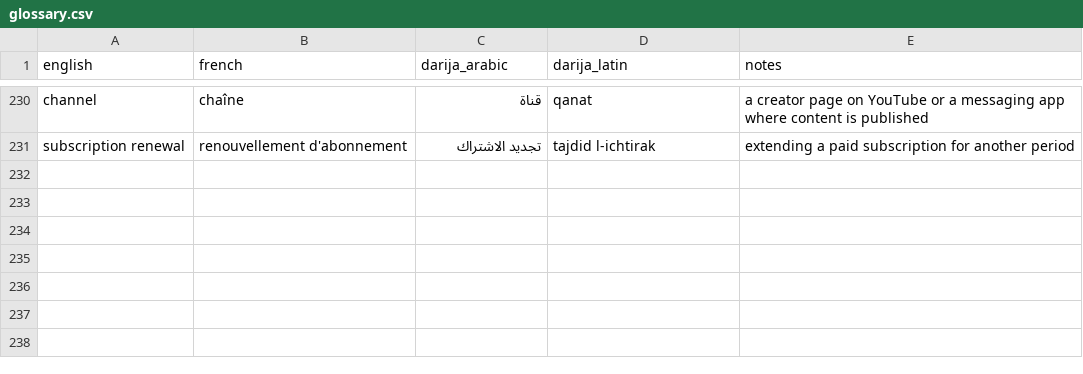
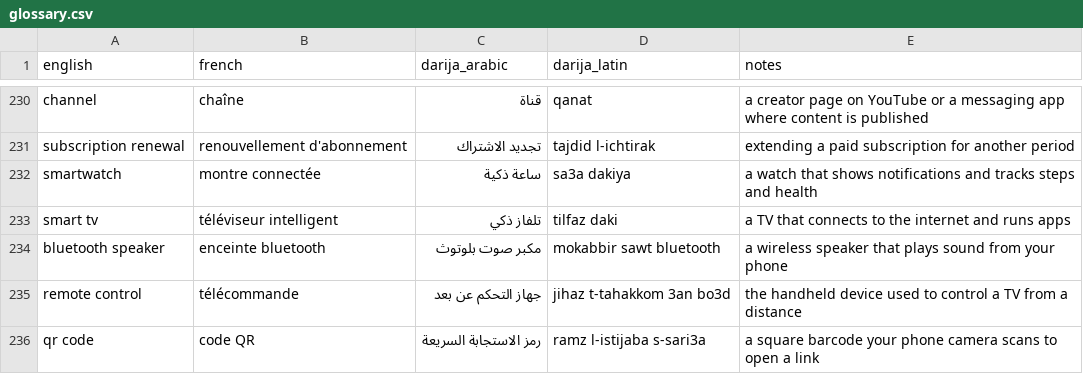
Before and after one commit to taha-b0t/darija-tech-glossary, a CSV file: glossary.csv, drawn as a sheet; only a part is shown, gaps mark what is left out; the diff names each change by its address in the sheet, - before the commit and + after, or states it on an @@ line.

Commit message:
feat: add 5 smart device terms

```diff
--- a/glossary.csv
+++ b/glossary.csv
+row 232: smartwatch | montre connectée | ساعة ذكية | sa3a dakiya | a watch that shows notifications and tracks steps and health
+row 233: smart tv | téléviseur intelligent | تلفاز ذكي | tilfaz daki | a TV that connects to the internet and runs apps
+row 234: bluetooth speaker | enceinte bluetooth | مكبر صوت بلوتوث | mokabbir sawt bluetooth | a wireless speaker that plays sound from your phone
+row 235: remote control | télécommande | جهاز التحكم عن بعد | jihaz t-tahakkom 3an bo3d | the handheld device used to control a TV from a distance
+row 236: qr code | code QR | رمز الاستجابة السريعة | ramz l-istijaba s-sari3a | a square barcode your phone camera scans to open a link
```
